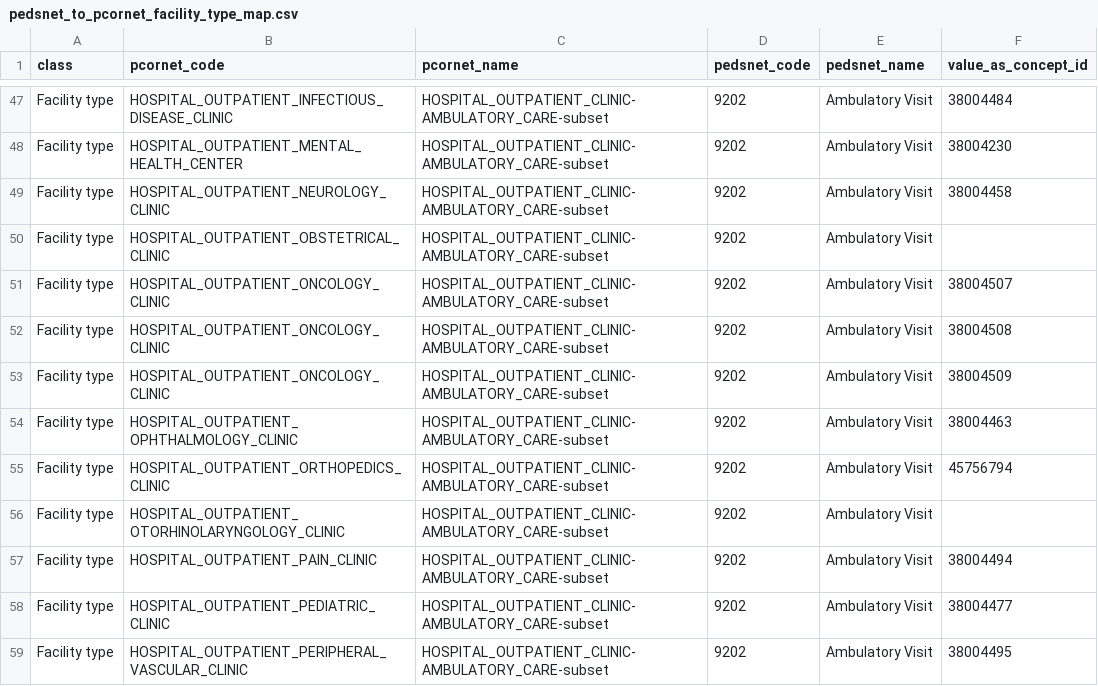
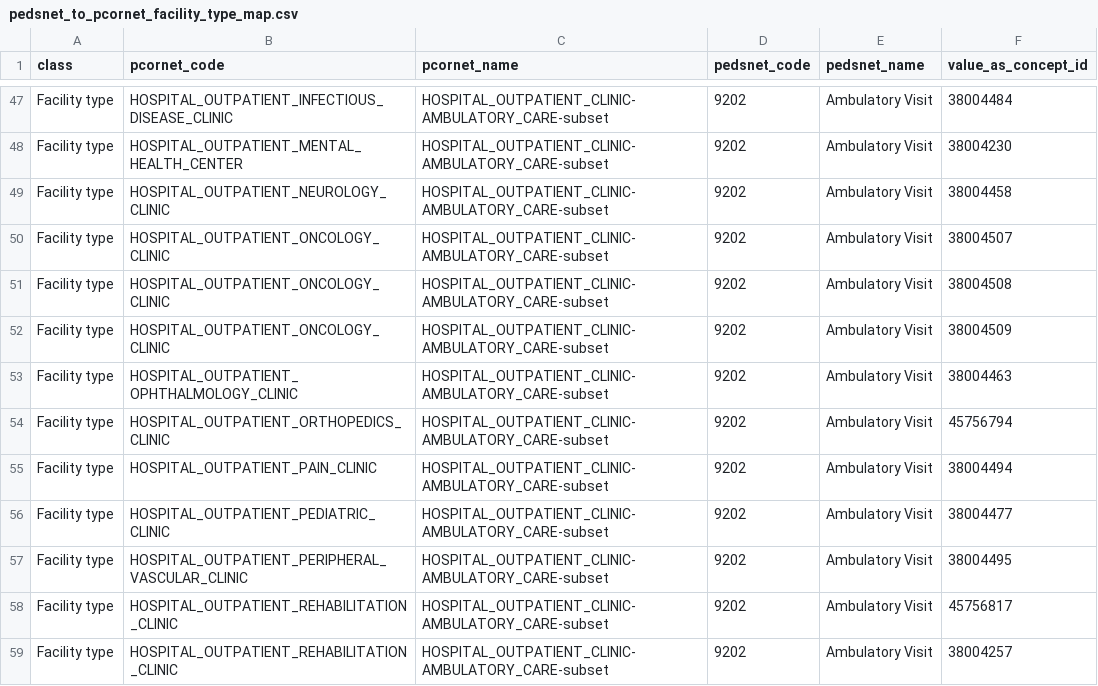
Before and after one commit to PEDSnet/pedsnetcdm_to_pcornetcdm, a CSV file: v2.9_to_v4.1/sql_etl/data/concept_map/pedsnet_to_pcornet_facility_type_map.csv, drawn as a sheet; only a part is shown, gaps mark what is left out; the shorter side is filled out with more unchanged rows.

```diff
--- a/v2.9_to_v4.1/sql_etl/data/concept_map/pedsnet_to_pcornet_facility_type_map.csv
+++ b/v2.9_to_v4.1/sql_etl/data/concept_map/pedsnet_to_pcornet_facility_type_map.csv
@@ -49,3 +49,2 @@ Facility type,HOSPITAL_OUTPATIENT_MENTAL_HEALTH_CENTER,HOSPITAL_OUTPATIENT_CLINI
 Facility type,HOSPITAL_OUTPATIENT_NEUROLOGY_CLINIC,HOSPITAL_OUTPATIENT_CLINIC-AMBULATORY_CARE-subset,9202,Ambulatory Visit,38004458
-Facility type,HOSPITAL_OUTPATIENT_OBSTETRICAL_CLINIC,HOSPITAL_OUTPATIENT_CLINIC-AMBULATORY_CARE-subset,9202,Ambulatory Visit,
 Facility type,HOSPITAL_OUTPATIENT_ONCOLOGY_CLINIC,HOSPITAL_OUTPATIENT_CLINIC-AMBULATORY_CARE-subset,9202,Ambulatory Visit,38004507
@@ -55,3 +54,2 @@ Facility type,HOSPITAL_OUTPATIENT_OPHTHALMOLOGY_CLINIC,HOSPITAL_OUTPATIENT_CLINI
 Facility type,HOSPITAL_OUTPATIENT_ORTHOPEDICS_CLINIC,HOSPITAL_OUTPATIENT_CLINIC-AMBULATORY_CARE-subset,9202,Ambulatory Visit,45756794
-Facility type,HOSPITAL_OUTPATIENT_OTORHINOLARYNGOLOGY_CLINIC,HOSPITAL_OUTPATIENT_CLINIC-AMBULATORY_CARE-subset,9202,Ambulatory Visit,
 Facility type,HOSPITAL_OUTPATIENT_PAIN_CLINIC,HOSPITAL_OUTPATIENT_CLINIC-AMBULATORY_CARE-subset,9202,Ambulatory Visit,38004494
```
Also changed, not shown: v2.9_to_v4.1/sql_etl/data/concept_map.csv, v2.9_to_v4.1/sql_etl/data/concept_map/pedsnet_to_pcornet_provider_specialty_map.csv.
